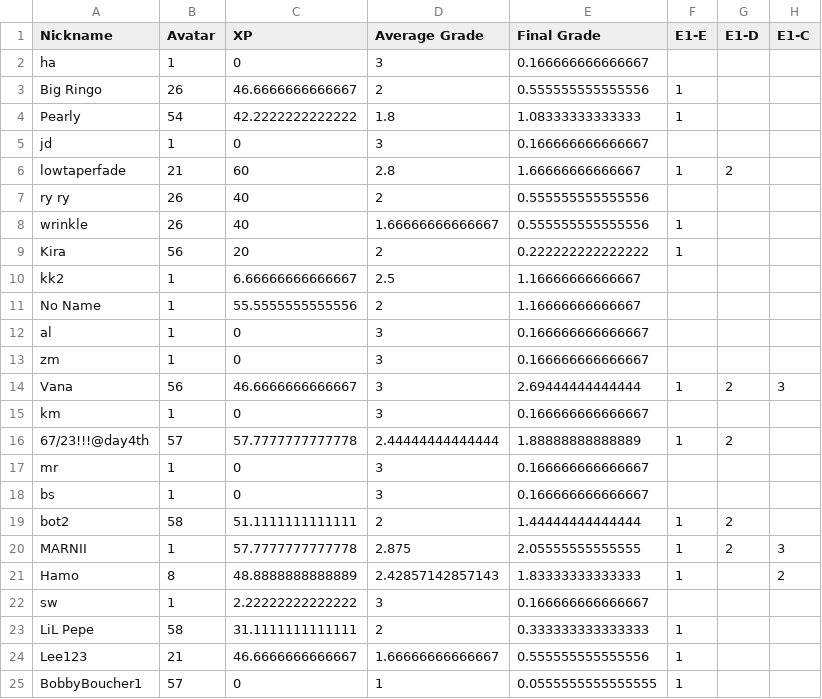
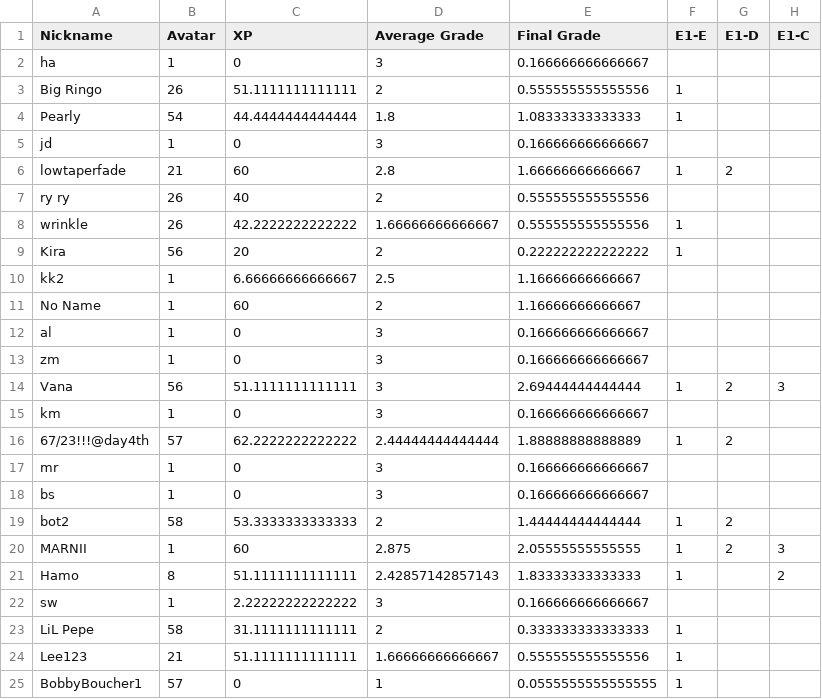
Before and after one commit to multixrulz/mr, a CSV file: 8y-sci/phys/status/student-data.csv, drawn as a sheet; only a part is shown; the diff names each change by its address in the sheet, - before the commit and + after, or states it on an @@ line.

```diff
--- a/8y-sci/phys/status/student-data.csv
+++ b/8y-sci/phys/status/student-data.csv
-C3 (XP): 46.6666666666667
+C3 (XP): 51.1111111111111
-C4 (XP): 42.2222222222222
+C4 (XP): 44.4444444444444
-C8 (XP): 40
+C8 (XP): 42.2222222222222
-C11 (XP): 55.5555555555556
+C11 (XP): 60
-C14 (XP): 46.6666666666667
+C14 (XP): 51.1111111111111
-C16 (XP): 57.7777777777778
+C16 (XP): 62.2222222222222
-C19 (XP): 51.1111111111111
+C19 (XP): 53.3333333333333
-C20 (XP): 57.7777777777778
+C20 (XP): 60
-C21 (XP): 48.8888888888889
+C21 (XP): 51.1111111111111
-C24 (XP): 46.6666666666667
+C24 (XP): 51.1111111111111
```
Also changed, not shown: 7g-sci/phys/status/student-data.csv, 8-dt/t3/status/student-data.csv, 2 other files.
